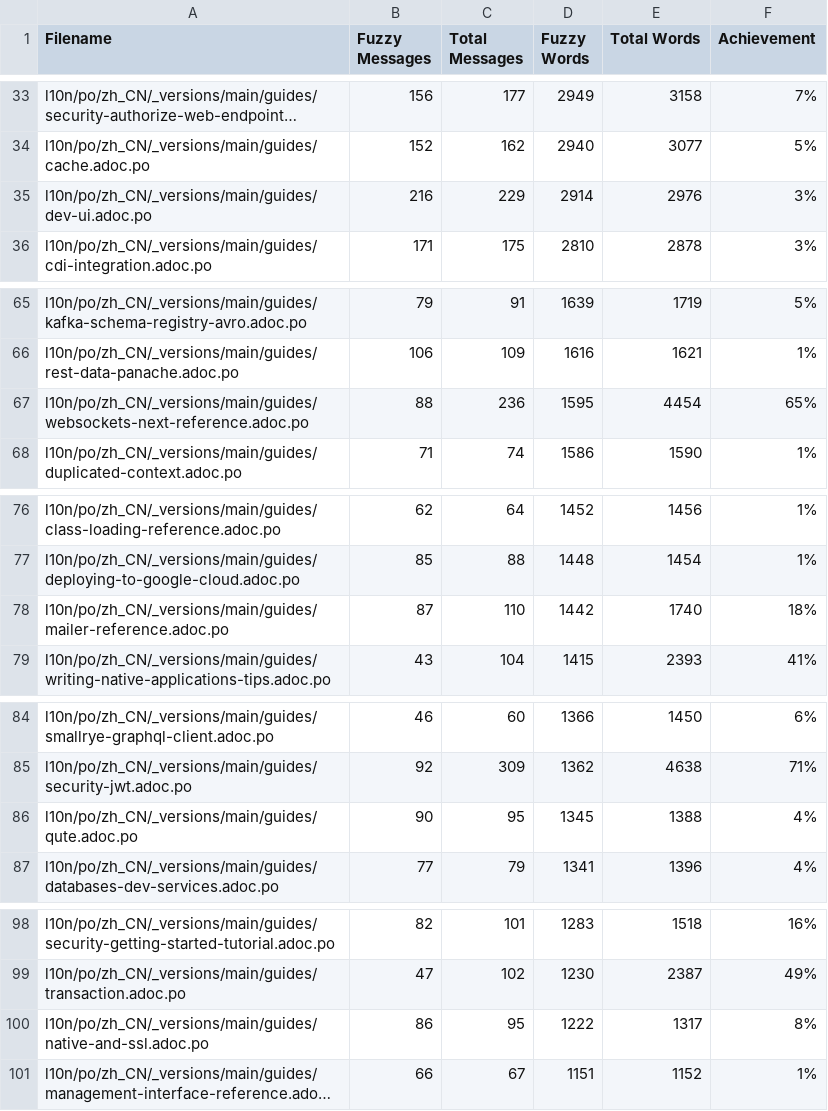
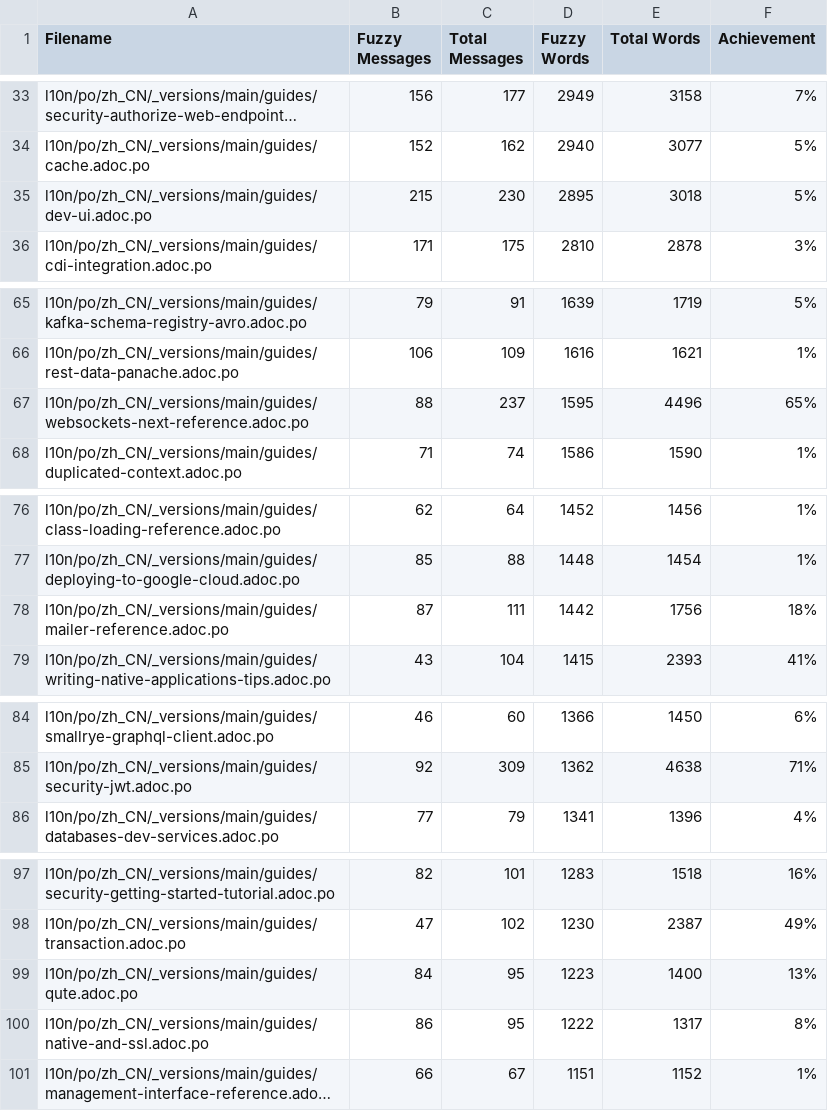
Before and after one commit to zhfeng/cn.quarkus.io, a CSV file: l10n/stats/main-guides-translation.csv, drawn as a sheet; only a part is shown, gaps mark what is left out; long unchanged cells end in …; removed rows and columns are numbered as before the commit, all else as after; the diff covers the shown part only; the diff names each change by its address in the sheet, - before the commit and + after, or states it on an @@ line.

Commit message:
Update translation stats

```diff
--- a/l10n/stats/main-guides-translation.csv
+++ b/l10n/stats/main-guides-translation.csv
-B35 (Fuzzy Messages): 216
+B35 (Fuzzy Messages): 215
-C35 (Total Messages): 229
+C35 (Total Messages): 230
-D35 (Fuzzy Words): 2914
+D35 (Fuzzy Words): 2895
-E35 (Total Words): 2976
+E35 (Total Words): 3018
-F35 (Achievement): 3%
+F35 (Achievement): 5%
-C67 (Total Messages): 236
+C67 (Total Messages): 237
-E67 (Total Words): 4454
+E67 (Total Words): 4496
-C78 (Total Messages): 110
+C78 (Total Messages): 111
-E78 (Total Words): 1740
+E78 (Total Words): 1756
-row 86: l10n/po/zh_CN/_versions/main/guides/qute.adoc.po | 90 | 95 | 1345 | 1388 | 4%
+row 99: l10n/po/zh_CN/_versions/main/guides/qute.adoc.po | 84 | 95 | 1223 | 1400 | 13%
```
Also changed, not shown: 2 edited cells elsewhere in this file, l10n/stats/misc-translation.csv.
